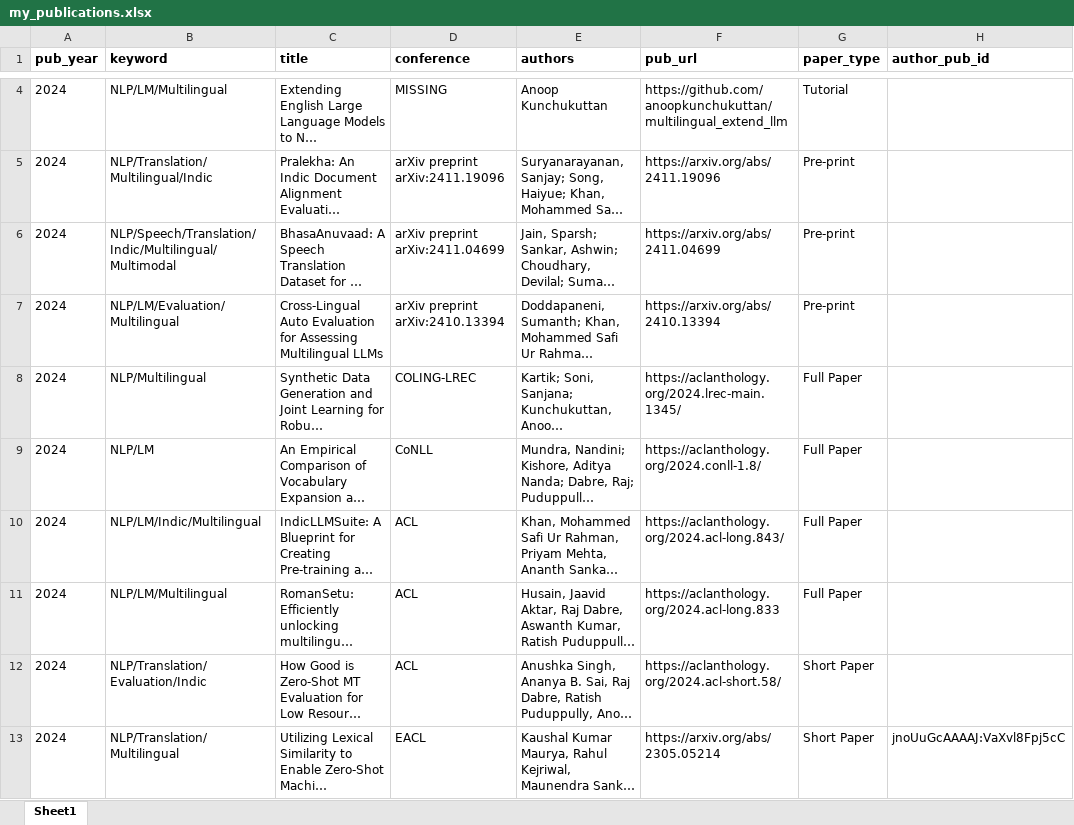
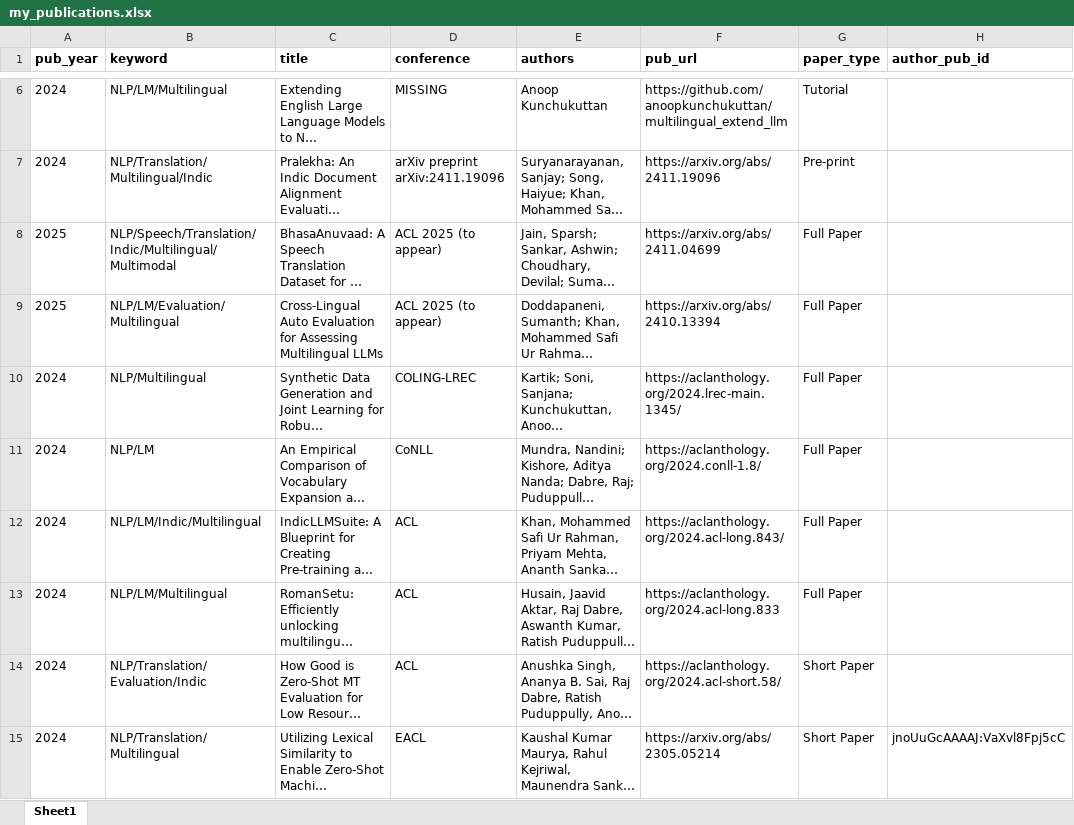
Before and after one commit to anoopkunchukuttan/anoopkunchukuttan.github.io, an Excel workbook: scripts/my_publications.xlsx, sheet Sheet1, drawn as a sheet; only a part is shown, gaps mark what is left out; long unchanged cells end in …; values as stored, in another font and other column widths than the file's, no borders; addresses are those after the commit; the diff covers the shown part only; the diff names each change by its address in the sheet, - before the commit and + after, or states it on an @@ line.

```diff
--- a/scripts/my_publications.xlsx (sheet Sheet1)
+++ b/scripts/my_publications.xlsx (sheet Sheet1)
-A8:A9 (pub_year): 2024
+A8:A9 (pub_year): 2025
-D8 (conference): arXiv preprint arXiv:2411.04699
+D8 (conference): ACL 2025 (to appear)
-G8:G9 (paper_type): Pre-print
+G8:G9 (paper_type): Full Paper
-D9 (conference): arXiv preprint arXiv:2410.13394
+D9 (conference): ACL 2025 (to appear)
```
Also changed, not shown: 2 added rows, 1 removed row and 2 edited cells elsewhere in this sheet, scripts/my_talks.xlsx, 3 other files.
